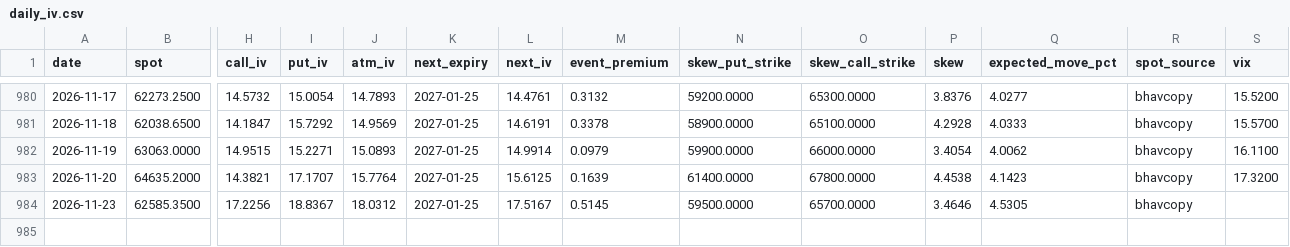
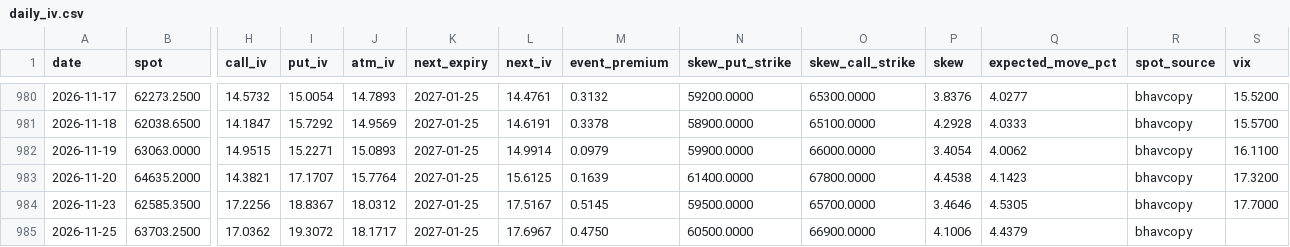
Before and after one commit to iamtj45/nifty-iv-event-study, a CSV file: data/banknifty/daily_iv.csv, drawn as a sheet; only a part is shown, gaps mark what is left out; rows hold the shown columns only; the diff names each change by its address in the sheet, - before the commit and + after, or states it on an @@ line.

```diff
--- a/data/banknifty/daily_iv.csv
+++ b/data/banknifty/daily_iv.csv
-S984 (vix): (empty)
+S984 (vix): 17.7000
+row 985: 2026-11-25 | 63703.2500 | 17.0362 | 19.3072 | 18.1717 | 2027-01-25 | 17.6967 | 0.4750 | 60500.0000 | 66900.0000 | 4.1006 | 4.4379 | bhavcopy
```
Also changed, not shown: data/backtest.csv, data/banknifty/backtest.csv, 16 other files.
